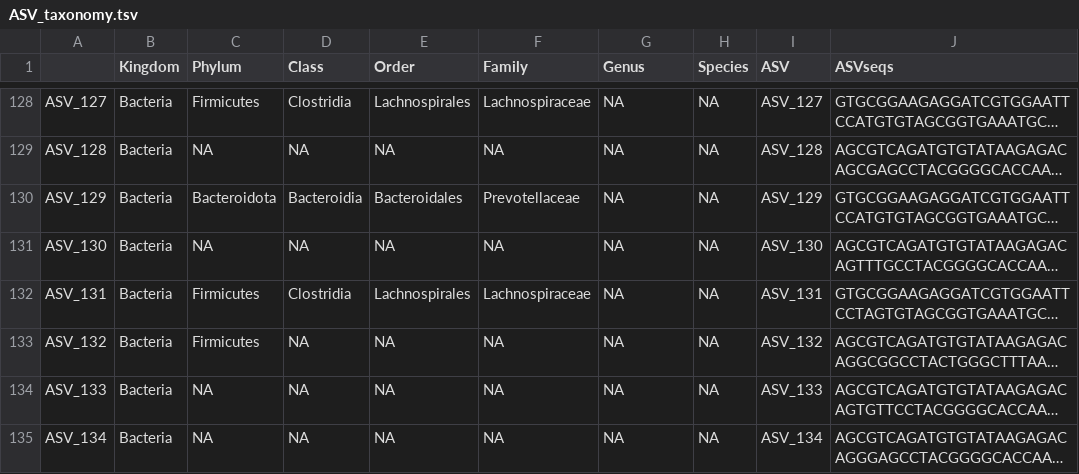
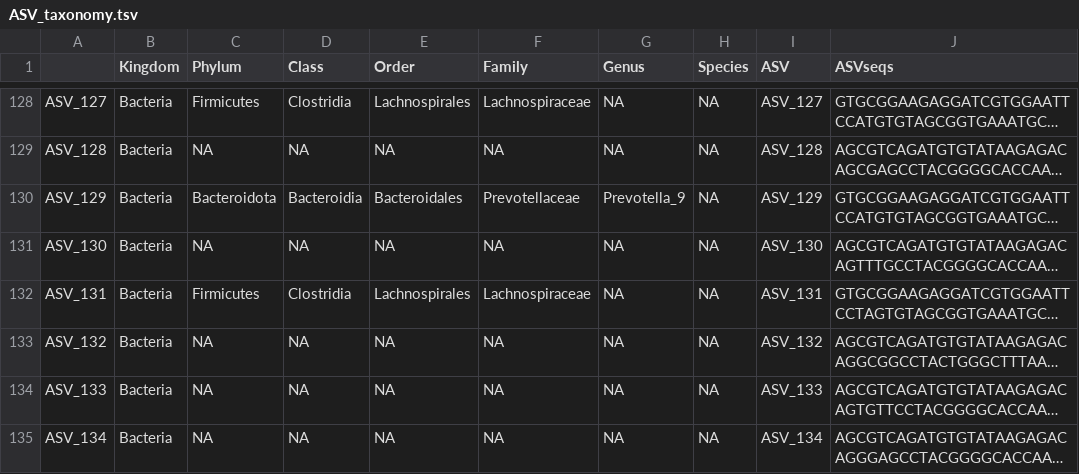
Before and after one commit to lunaeresta/BIOMI6300_Project2, a TSV file: data/ASV_taxonomy.tsv, drawn as a sheet; only a part is shown, gaps mark what is left out; long unchanged cells end in …; the diff covers the shown part only; the diff names each change by its address in the sheet, - before the commit and + after, or states it on an @@ line.

```diff
--- a/data/ASV_taxonomy.tsv
+++ b/data/ASV_taxonomy.tsv
-G130 (Genus): NA
+G130 (Genus): Prevotella_9
-C133 (Phylum): Firmicutes
+C133 (Phylum): NA
```
Also changed, not shown: 41 edited cells elsewhere in this file.
